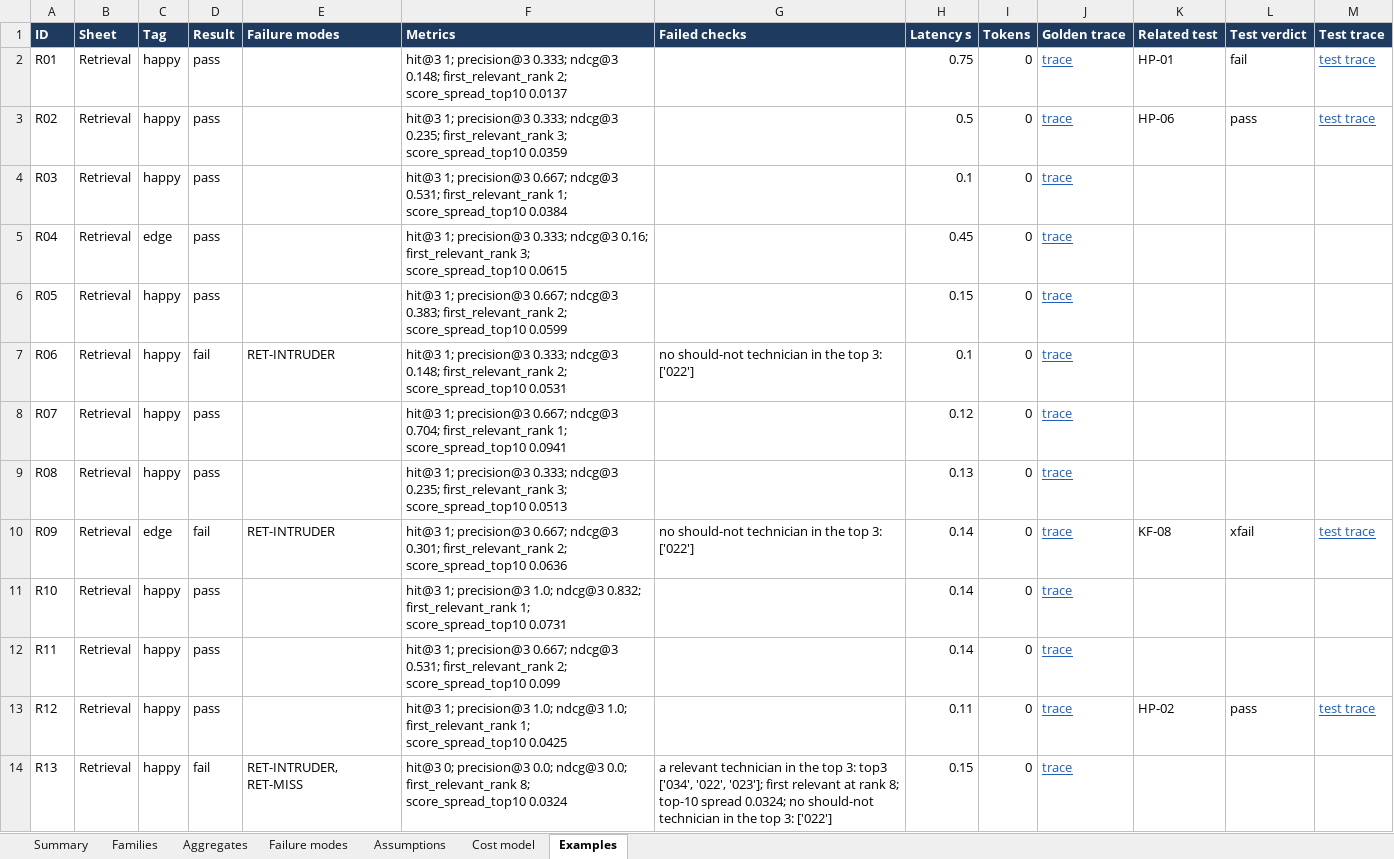
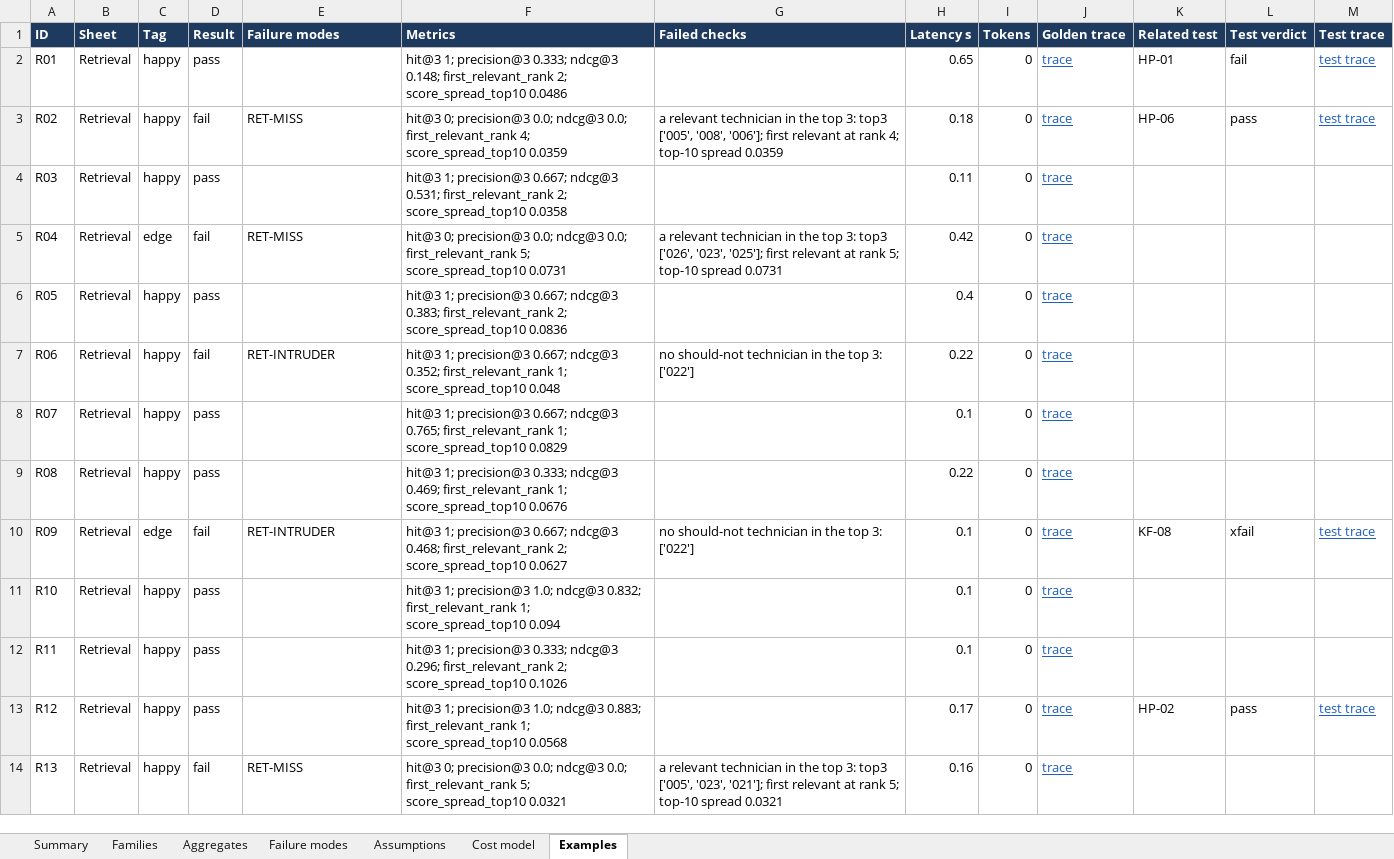
Before and after one commit to programmer11/FixIT-Pro, an Excel workbook: FixIT-Pro_golden_eval.xlsx, sheet Examples, drawn as a sheet; only a part is shown; values as stored, in another font and other column widths than the file's, no borders; conditional formats not drawn; the diff covers the shown part only; the diff names each change by its address in the sheet, - before the commit and + after, or states it on an @@ line.

```diff
--- a/FixIT-Pro_golden_eval.xlsx (sheet Examples)
+++ b/FixIT-Pro_golden_eval.xlsx (sheet Examples)
-F2 (Metrics): …2; score_spread_top10 0.0137
+F2 (Metrics): …2; score_spread_top10 0.0486
-H2 (Latency s): 0.75
+H2 (Latency s): 0.65
-D3 (Result): pass
+D3 (Result): fail
-E3 (Failure modes): (empty)
+E3 (Failure modes): RET-MISS
-F3 (Metrics): hit@3 1; precision@3 0.333; ndcg@3 0.235; first_relevant_rank 3; score_spread_top10 0.0359
+F3 (Metrics): hit@3 0; precision@3 0.0; ndcg@3 0.0; first_relevant_rank 4; score_spread_top10 0.0359
-G3 (Failed checks): (empty)
+G3 (Failed checks): a relevant technician in the top 3: top3 ['005', '008', '006']; first relevant at rank 4; top-10 spread 0.0359
-H3 (Latency s): 0.5
+H3 (Latency s): 0.18
-F4 (Metrics): …0.531; first_relevant_rank 1; score_spread_top10 0.0384
+F4 (Metrics): …0.531; first_relevant_rank 2; score_spread_top10 0.0358
-H4 (Latency s): 0.1
+H4 (Latency s): 0.11
-D5 (Result): pass
+D5 (Result): fail
-E5 (Failure modes): (empty)
+E5 (Failure modes): RET-MISS
-F5 (Metrics): hit@3 1; precision@3 0.333; ndcg@3 0.16; first_relevant_rank 3; score_spread_top10 0.0615
+F5 (Metrics): hit@3 0; precision@3 0.0; ndcg@3 0.0; first_relevant_rank 5; score_spread_top10 0.0731
-G5 (Failed checks): (empty)
+G5 (Failed checks): a relevant technician in the top 3: top3 ['026', '023', '025']; first relevant at rank 5; top-10 spread 0.0731
-H5 (Latency s): 0.45
+H5 (Latency s): 0.42
-F6 (Metrics): …2; score_spread_top10 0.0599
+F6 (Metrics): …2; score_spread_top10 0.0836
-H6 (Latency s): 0.15
+H6 (Latency s): 0.4
-F7 (Metrics): …1; precision@3 0.333; ndcg@3 0.148; first_relevant_rank 2; score_spread_top10 0.0531
+F7 (Metrics): …1; precision@3 0.667; ndcg@3 0.352; first_relevant_rank 1; score_spread_top10 0.048
-H7 (Latency s): 0.1
+H7 (Latency s): 0.22
-F8 (Metrics): …0.667; ndcg@3 0.704; first_relevant_rank 1; score_spread_top10 0.0941
+F8 (Metrics): …0.667; ndcg@3 0.765; first_relevant_rank 1; score_spread_top10 0.0829
-H8 (Latency s): 0.12
+H8 (Latency s): 0.1
-F9 (Metrics): …0.333; ndcg@3 0.235; first_relevant_rank 3; score_spread_top10 0.0513
+F9 (Metrics): …0.333; ndcg@3 0.469; first_relevant_rank 1; score_spread_top10 0.0676
-H9 (Latency s): 0.13
+H9 (Latency s): 0.22
-F10 (Metrics): …0.667; ndcg@3 0.301; first_relevant_rank 2; score_spread_top10 0.0636
+F10 (Metrics): …0.667; ndcg@3 0.468; first_relevant_rank 2; score_spread_top10 0.0627
-H10:H12 (Latency s): 0.14
+H10:H12 (Latency s): 0.1
-F11 (Metrics): …1; score_spread_top10 0.0731
+F11 (Metrics): …1; score_spread_top10 0.094
-F12 (Metrics): …1; precision@3 0.667; ndcg@3 0.531; first_relevant_rank 2; score_spread_top10 0.099
+F12 (Metrics): …1; precision@3 0.333; ndcg@3 0.296; first_relevant_rank 2; score_spread_top10 0.1026
-F13 (Metrics): …1.0; ndcg@3 1.0; first_relevant_rank 1; score_spread_top10 0.0425
+F13 (Metrics): …1.0; ndcg@3 0.883; first_relevant_rank 1; score_spread_top10 0.0568
-H13 (Latency s): 0.11
+H13 (Latency s): 0.17
-E14 (Failure modes): RET-INTRUDER, RET-MISS
+E14 (Failure modes): RET-MISS
-F14 (Metrics): …0.0; first_relevant_rank 8; score_spread_top10 0.0324
+F14 (Metrics): …0.0; first_relevant_rank 5; score_spread_top10 0.0321
-G14 (Failed checks): …3: top3 ['034', '022', '023']; first relevant at rank 8; top-10 spread 0.0324; no should-not technician in the top 3: ['022']
+G14 (Failed checks): …3: top3 ['005', '023', '021']; first relevant at rank 5; top-10 spread 0.0321
-H14 (Latency s): 0.15
+H14 (Latency s): 0.16
```
Also changed, not shown: 187 edited cells elsewhere in this sheet, sheet Cost model, sheet Failure modes, sheet Aggregates, sheet Families, sheet Summary, FixIT-Pro_test_cases.xlsx, 12 other files.
